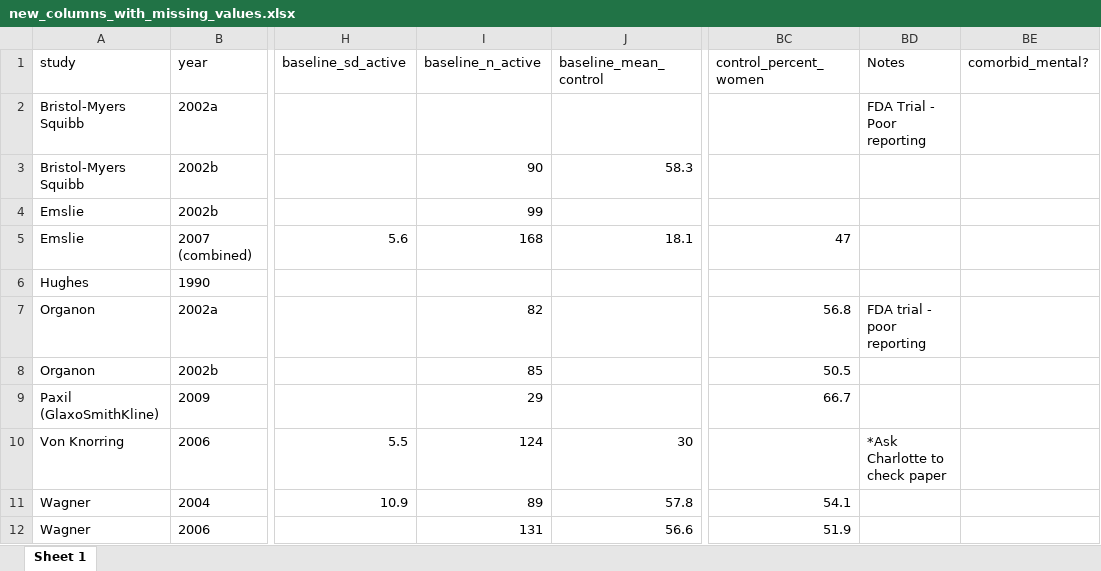
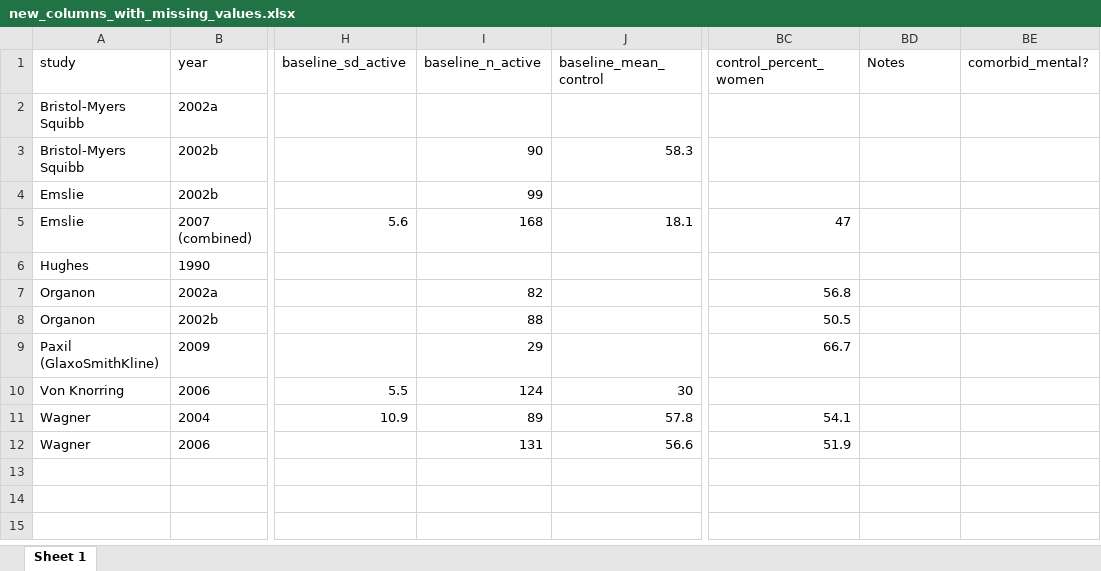
Before and after one commit to transatlantic-comppsych/apples_oranges, an Excel workbook: new_columns_with_missing_values.xlsx, sheet Sheet 1, drawn as a sheet; only a part is shown, gaps mark what is left out; values as stored, in another font and other column widths than the file's, no borders; the diff names each change by its address in the sheet, - before the commit and + after, or states it on an @@ line.

```diff
--- a/new_columns_with_missing_values.xlsx (sheet Sheet 1)
+++ b/new_columns_with_missing_values.xlsx (sheet Sheet 1)
-BD2 (Notes): FDA Trial - Poor reporting
+BD2 (Notes): (empty)
-BD7 (Notes): FDA trial - poor reporting
+BD7 (Notes): (empty)
-I8 (baseline_n_active): 85
+I8 (baseline_n_active): 88
-BD10 (Notes): *Ask Charlotte to check paper
+BD10 (Notes): (empty)
```
Also changed, not shown: Working_Dataset_Medication.xlsx, columns_with_missing_values.xlsx, 8 other files.
